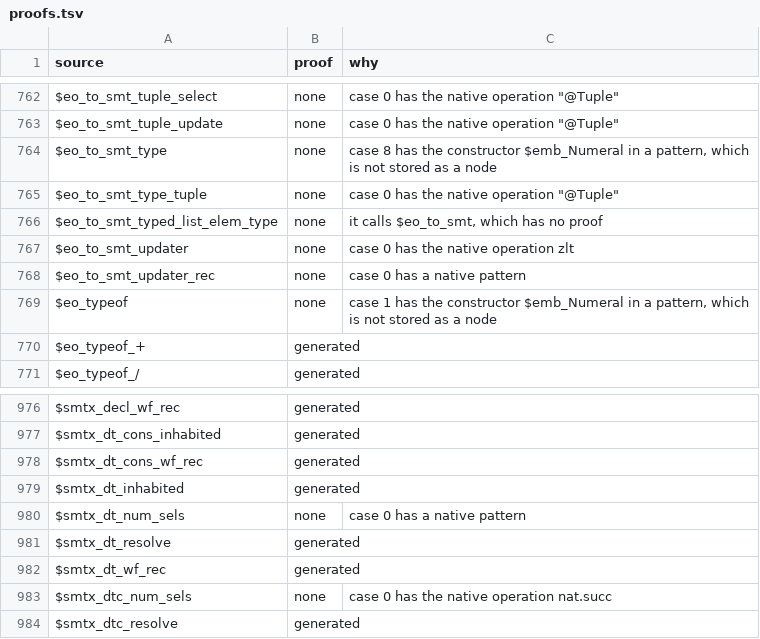
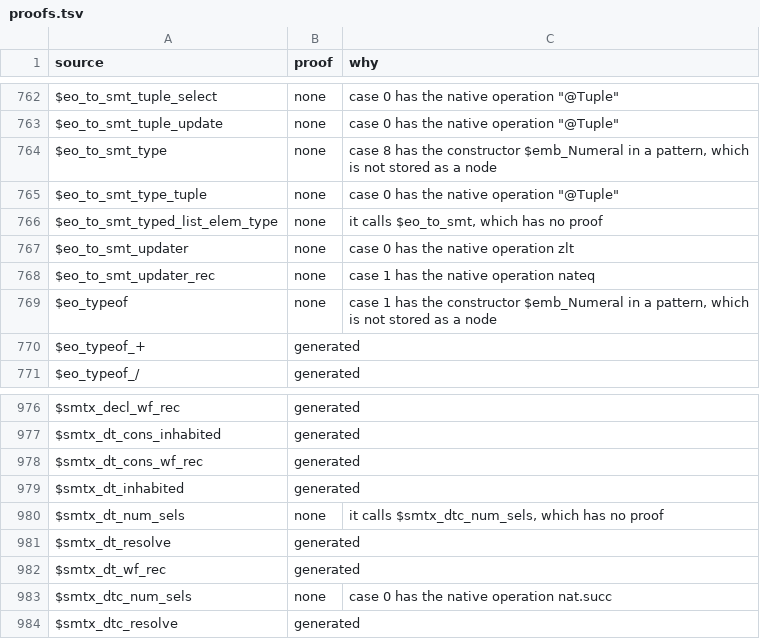
Before and after one commit to daniel-larraz/pathos, a TSV file: generated/cpc-checker/proofs.tsv, drawn as a sheet; only a part is shown, gaps mark what is left out; the diff covers the shown part only.

```diff
--- a/generated/cpc-checker/proofs.tsv
+++ b/generated/cpc-checker/proofs.tsv
@@ -767,3 +767,3 @@ $eo_to_smt_typed_list_elem_type	none	it calls $eo_to_smt, which has no proof
 $eo_to_smt_updater	none	case 0 has the native operation zlt
-$eo_to_smt_updater_rec	none	case 0 has a native pattern
+$eo_to_smt_updater_rec	none	case 1 has the native operation nateq
 $eo_typeof	none	case 1 has the constructor $emb_Numeral in a pattern, which is not stored as a node
@@ -979,3 +979,3 @@ $smtx_dt_cons_wf_rec	generated
 $smtx_dt_inhabited	generated	
-$smtx_dt_num_sels	none	case 0 has a native pattern
+$smtx_dt_num_sels	none	it calls $smtx_dtc_num_sels, which has no proof
 $smtx_dt_resolve	generated	
```
Also changed, not shown: 12 edited cells elsewhere in this file, generated/cpcmini-checker/proofs.tsv, 14 other files.
